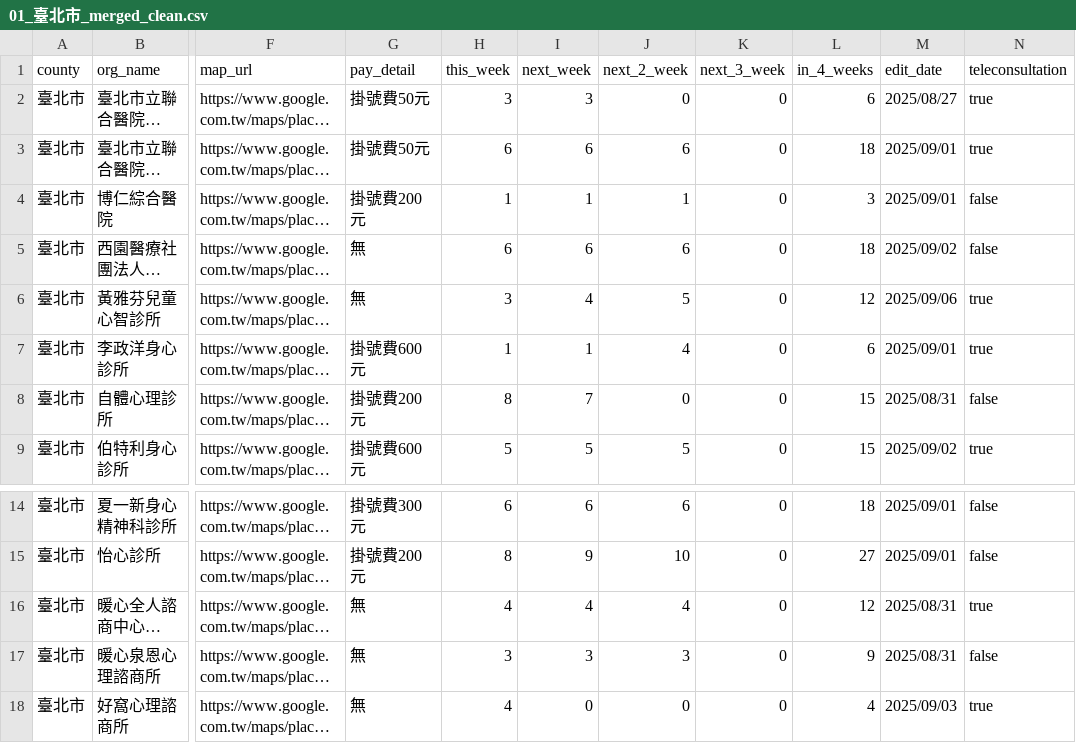
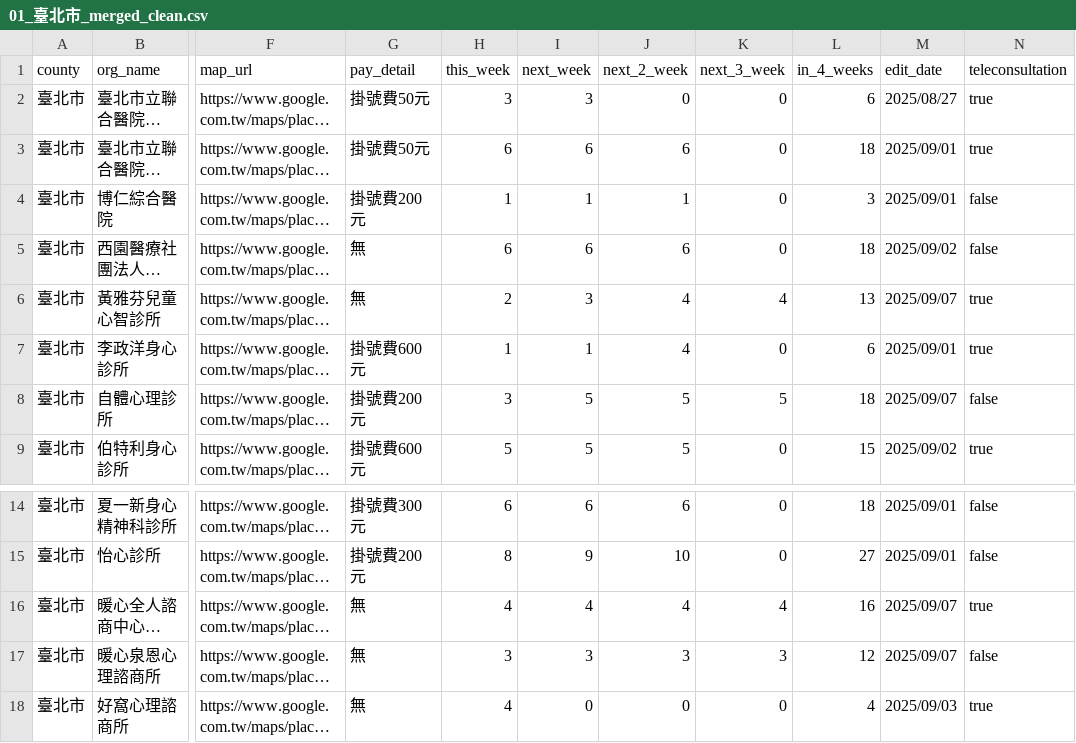
Before and after one commit to hsilan-sui/counsel-data-pipeline, a CSV file: out/01_臺北市_merged_clean.csv, drawn as a sheet; only a part is shown, gaps mark what is left out; long unchanged cells end in …; the diff names each change by its address in the sheet, - before the commit and + after, or states it on an @@ line.

Commit message:
chore: refresh clinics data

```diff
--- a/out/01_臺北市_merged_clean.csv
+++ b/out/01_臺北市_merged_clean.csv
-H6 (this_week): 3
+H6 (this_week): 2
-I6 (next_week): 4
+I6 (next_week): 3
-J6 (next_2_week): 5
+J6 (next_2_week): 4
-K6 (next_3_week): 0
+K6 (next_3_week): 4
-L6 (in_4_weeks): 12
+L6 (in_4_weeks): 13
-M6 (edit_date): 2025/09/06
+M6 (edit_date): 2025/09/07
-H8 (this_week): 8
+H8 (this_week): 3
-I8 (next_week): 7
+I8 (next_week): 5
-J8 (next_2_week): 0
+J8 (next_2_week): 5
-K8 (next_3_week): 0
+K8 (next_3_week): 5
-L8 (in_4_weeks): 15
+L8 (in_4_weeks): 18
-M8 (edit_date): 2025/08/31
+M8 (edit_date): 2025/09/07
-K16 (next_3_week): 0
+K16 (next_3_week): 4
-L16 (in_4_weeks): 12
+L16 (in_4_weeks): 16
-M16:M17 (edit_date): 2025/08/31
+M16:M17 (edit_date): 2025/09/07
-K17 (next_3_week): 0
+K17 (next_3_week): 3
-L17 (in_4_weeks): 9
+L17 (in_4_weeks): 12
```
Also changed, not shown: out/02_臺中市_merged_clean.csv, out/04_高雄市_merged_clean.csv, 16 other files.
